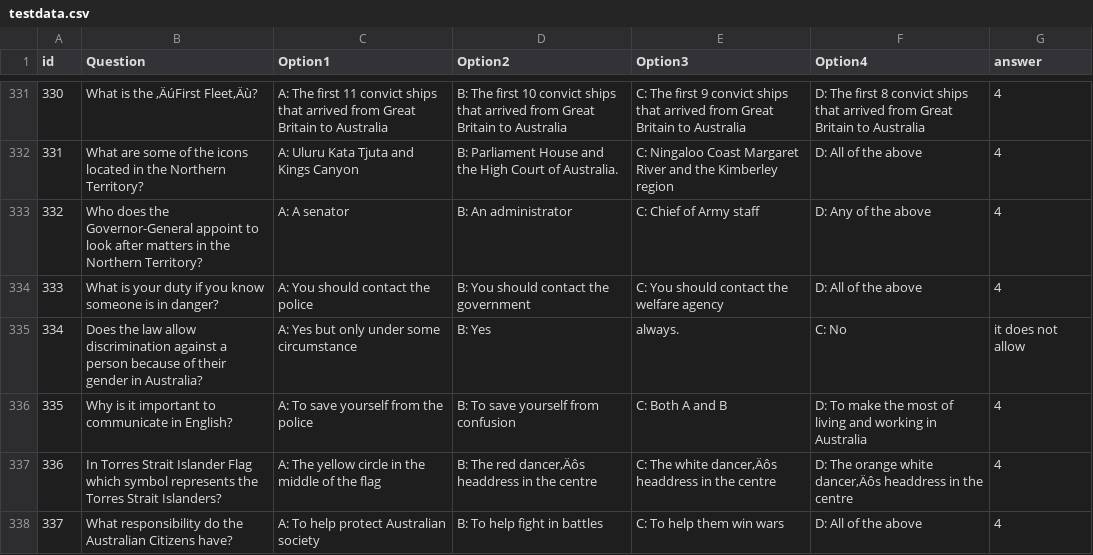
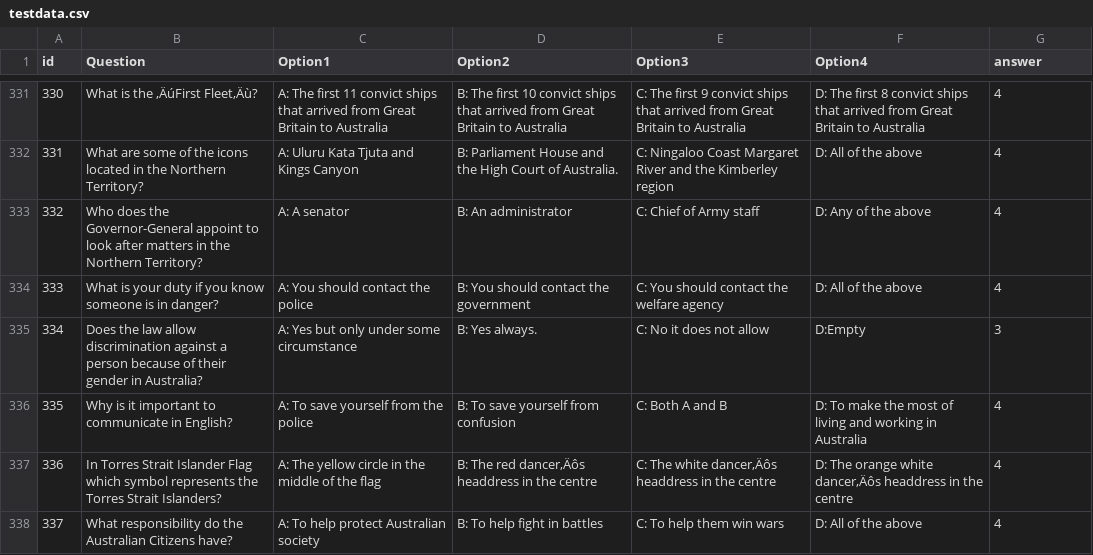
Before and after one commit to mukeshjedai/Auscitfiles, a CSV file: testdata.csv, drawn as a sheet; only a part is shown, gaps mark what is left out.

Commit message:
Update testdata.csv

```diff
--- a/testdata.csv
+++ b/testdata.csv
@@ -334,3 +334,3 @@ id,Question,Option1,Option2,Option3,Option4,answer
 333,What is your duty if you know someone is in danger?,A: You should contact the police,B: You should contact the government,C: You should contact the welfare agency,D: All of the above,4
-334,Does the law allow discrimination against a person because of their gender in Australia?,A: Yes but only under some circumstance,B: Yes,always.,C: No,it does not allow
+334,Does the law allow discrimination against a person because of their gender in Australia?,A: Yes but only under some circumstance,B: Yes always.,C: No it does not allow,D:Empty,3
 335,Why is it important to communicate in English?,A: To save yourself from the police,B: To save yourself from confusion,C: Both A and B,D: To make the most of living and working in Australia,4
```
